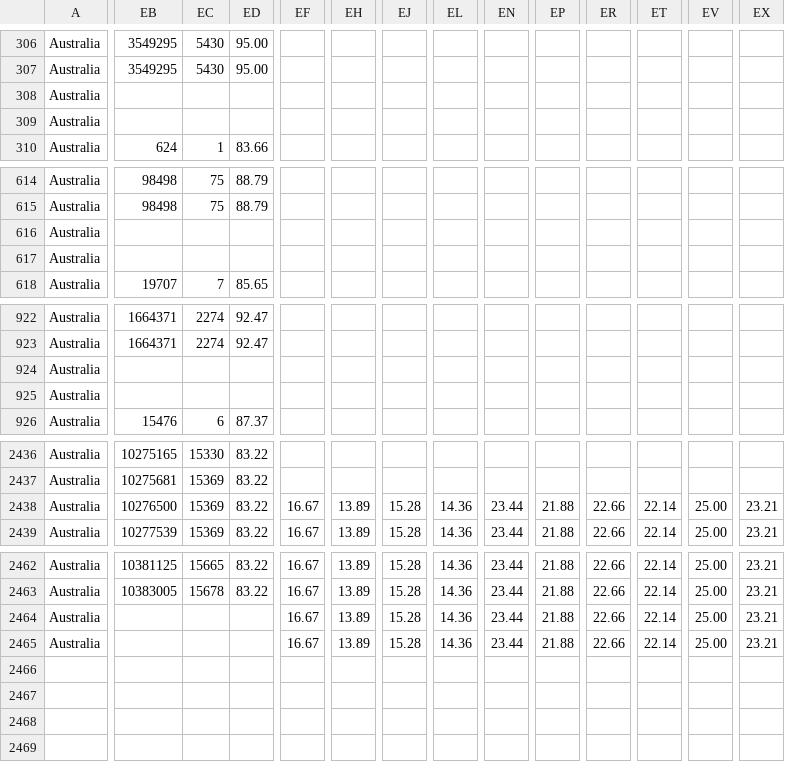
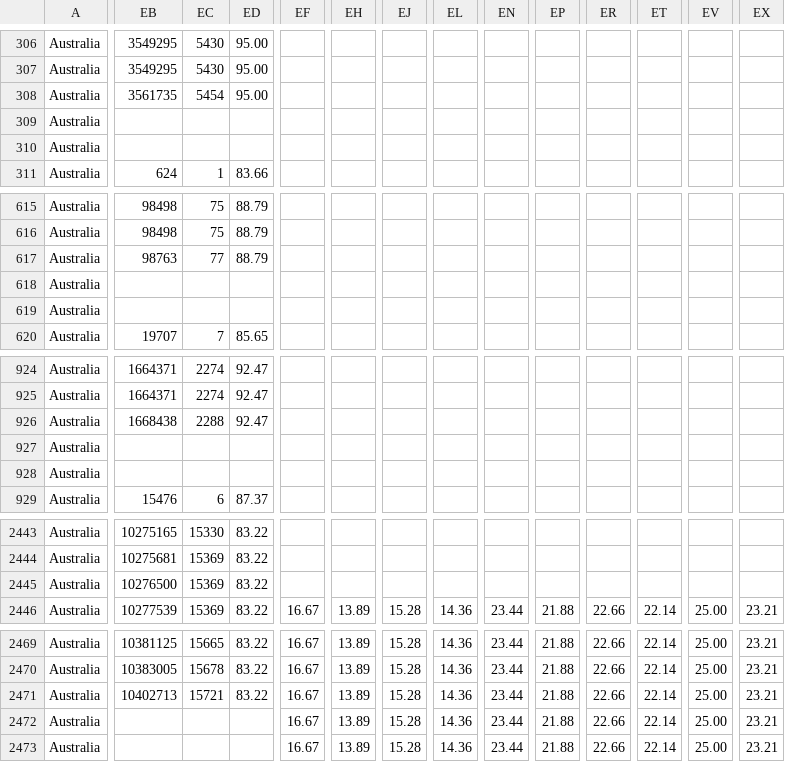
Before and after one commit to bernardoandretti/covid-policy-tracker, a CSV file: data/Australia/OxCGRT_AUS_differentiated_withnotes_2022.csv, drawn as a sheet; only a part is shown, gaps mark what is left out; addresses are those after the commit; rows hold the shown columns only; the diff covers the shown part only; the diff names each change by its address in the sheet, - before the commit and + after, or states it on an @@ line.

```diff
--- a/data/Australia/OxCGRT_AUS_differentiated_withnotes_2022.csv
+++ b/data/Australia/OxCGRT_AUS_differentiated_withnotes_2022.csv
-EB308: (empty)
+EB308: 3561735
-EC308: (empty)
+EC308: 5454
-ED308: (empty)
+ED308: 95.00
+row 310: Australia
-EB617: (empty)
+EB617: 98763
-EC617: (empty)
+EC617: 77
-ED617: (empty)
+ED617: 88.79
+row 619: Australia
-EB926: (empty)
+EB926: 1668438
-EC926: (empty)
+EC926: 2288
-ED926: (empty)
+ED926: 92.47
+row 928: Australia
-EF2445: 16.67
+EF2445: (empty)
-EH2445: 13.89
+EH2445: (empty)
-EJ2445: 15.28
+EJ2445: (empty)
-EL2445: 14.36
+EL2445: (empty)
-EN2445: 23.44
+EN2445: (empty)
-EP2445: 21.88
+EP2445: (empty)
-ER2445: 22.66
+ER2445: (empty)
-ET2445: 22.14
+ET2445: (empty)
-EV2445: 25.00
+EV2445: (empty)
-EX2445: 23.21
+EX2445: (empty)
-EB2471: (empty)
+EB2471: 10402713
-EC2471: (empty)
+EC2471: 15721
-ED2471: (empty)
+ED2471: 83.22
+row 2473: Australia |  |  |  | 16.67 | 13.89 | 15.28 | 14.36 | 23.44 | 21.88 | 22.66 | 22.14 | 25.00 | 23.21
```
Also changed, not shown: 4 added rows and 15 edited cells elsewhere in this file, data/United Kingdom/OxCGRT_GBR_differentiated_withnotes_2022.csv, 4 other files.
